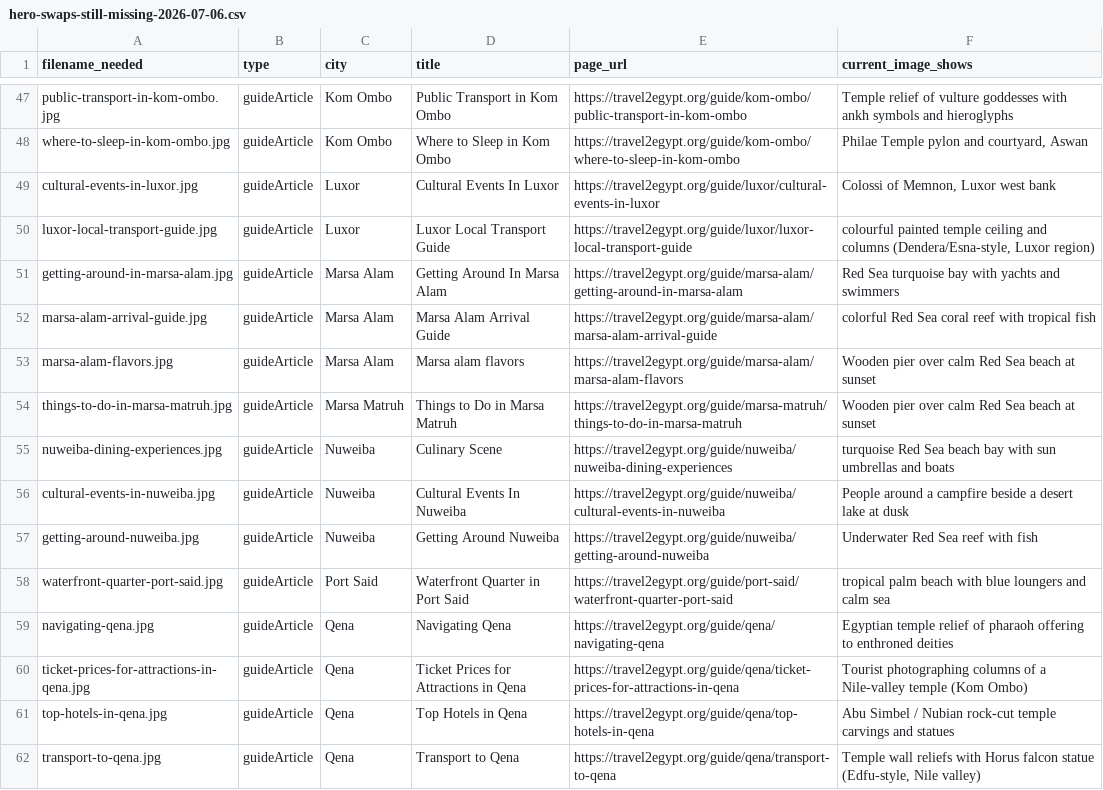
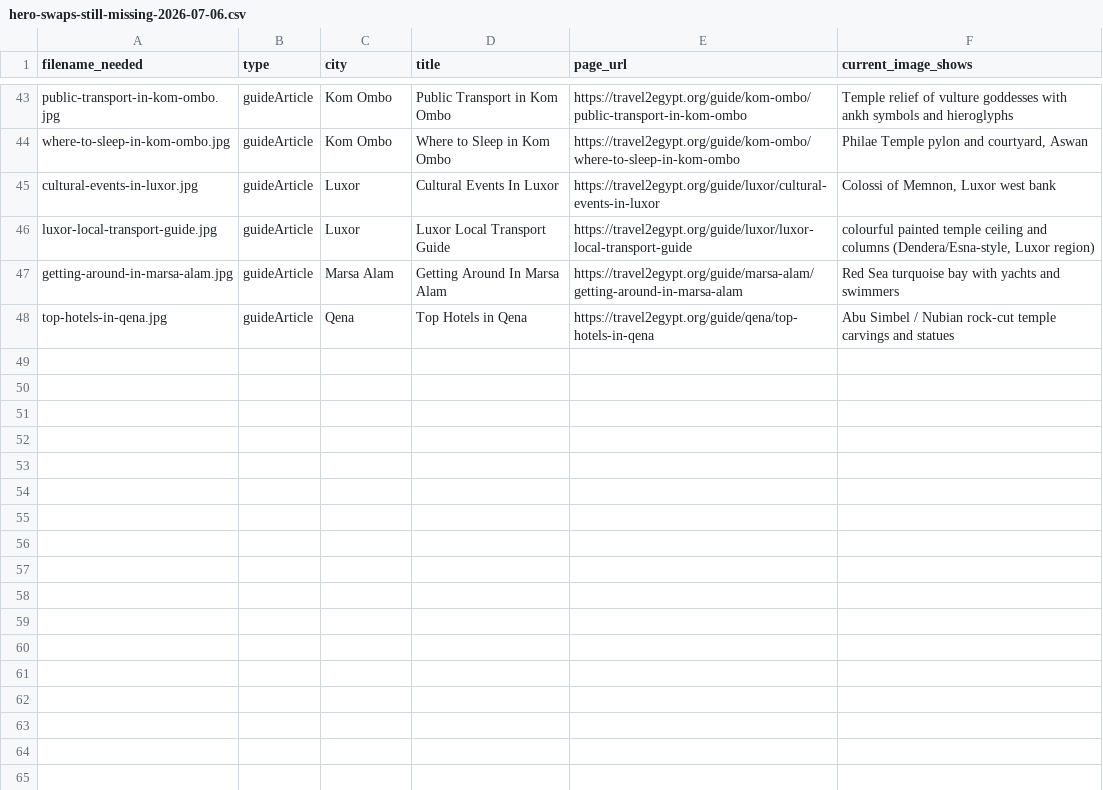
Before and after one commit to desertcanvasart-dotcom/travel2egypt-next, a CSV file: docs/hero-swaps-still-missing-2026-07-06.csv, drawn as a sheet; only a part is shown, gaps mark what is left out; the diff covers the shown part only.

```diff
--- a/docs/hero-swaps-still-missing-2026-07-06.csv
+++ b/docs/hero-swaps-still-missing-2026-07-06.csv
@@ -51,12 +47,2 @@ luxor-local-transport-guide.jpg,guideArticle,Luxor,Luxor Local Transport Guide,h
 getting-around-in-marsa-alam.jpg,guideArticle,Marsa Alam,Getting Around In Marsa Alam,https://travel2egypt.org/guide/marsa-alam/getting-around-in-marsa-alam,Red Sea turquoise bay with yachts and swimmers
-marsa-alam-arrival-guide.jpg,guideArticle,Marsa Alam,Marsa Alam Arrival Guide,https://travel2egypt.org/guide/marsa-alam/marsa-alam-arrival-guide,colorful Red Sea coral reef with tropical fish
-marsa-alam-flavors.jpg,guideArticle,Marsa Alam,Marsa alam flavors,https://travel2egypt.org/guide/marsa-alam/marsa-alam-flavors,Wooden pier over calm Red Sea beach at sunset
-things-to-do-in-marsa-matruh.jpg,guideArticle,Marsa Matruh,Things to Do in Marsa Matruh,https://travel2egypt.org/guide/marsa-matruh/things-to-do-in-marsa-matruh,Wooden pier over calm Red Sea beach at sunset
-nuweiba-dining-experiences.jpg,guideArticle,Nuweiba,Culinary Scene,https://travel2egypt.org/guide/nuweiba/nuweiba-dining-experiences,turquoise Red Sea beach bay with sun umbrellas and boats
-cultural-events-in-nuweiba.jpg,guideArticle,Nuweiba,Cultural Events In Nuweiba,https://travel2egypt.org/guide/nuweiba/cultural-events-in-nuweiba,People around a campfire beside a desert lake at dusk
-getting-around-nuweiba.jpg,guideArticle,Nuweiba,Getting Around Nuweiba,https://travel2egypt.org/guide/nuweiba/getting-around-nuweiba,Underwater Red Sea reef with fish
-waterfront-quarter-port-said.jpg,guideArticle,Port Said,Waterfront Quarter in Port Said,https://travel2egypt.org/guide/port-said/waterfront-quarter-port-said,tropical palm beach with blue loungers and calm sea
-navigating-qena.jpg,guideArticle,Qena,Navigating Qena,https://travel2egypt.org/guide/qena/navigating-qena,Egyptian temple relief of pharaoh offering to enthroned deities
-ticket-prices-for-attractions-in-qena.jpg,guideArticle,Qena,Ticket Prices for Attractions in Qena,https://travel2egypt.org/guide/qena/ticket-prices-for-attractions-in-qena,Tourist photographing columns of a Nile-valley temple (Kom Ombo)
 top-hotels-in-qena.jpg,guideArticle,Qena,Top Hotels in Qena,https://travel2egypt.org/guide/qena/top-hotels-in-qena,Abu Simbel / Nubian rock-cut temple carvings and statues
-transport-to-qena.jpg,guideArticle,Qena,Transport to Qena,https://travel2egypt.org/guide/qena/transport-to-qena,"Temple wall reliefs with Horus falcon statue (Edfu-style, Nile valley)"
```
Also changed, not shown: 15 removed rows elsewhere in this file.
